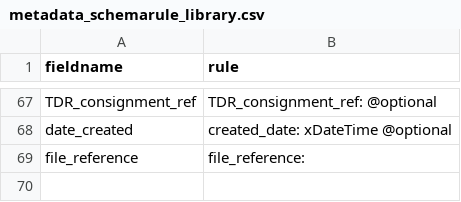
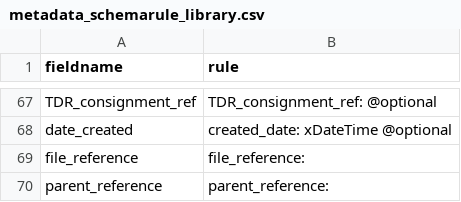
Before and after one commit to nationalarchives/da-data-resource-files, a CSV file: schema_rule_libraries/metadata_schemarule_library.csv, drawn as a sheet; only a part is shown, gaps mark what is left out.

Commit message:
update metadata schema with parent ref entry

```diff
--- a/schema_rule_libraries/metadata_schemarule_library.csv
+++ b/schema_rule_libraries/metadata_schemarule_library.csv
@@ -70 +70,2 @@ date_created,created_date: xDateTime @optional
 file_reference,file_reference:
+parent_reference,parent_reference:
```
